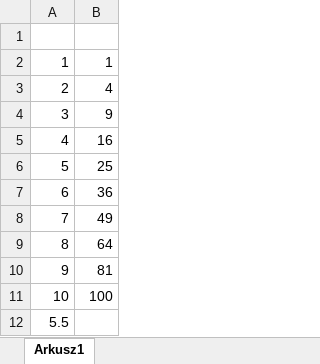
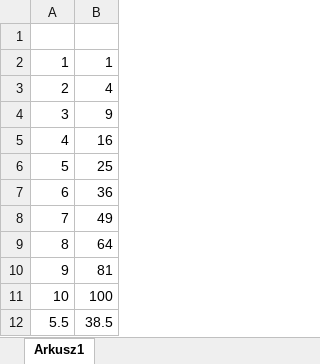
Before and after one commit to tomowc/tutorial, an Excel workbook: obliczenia.xlsx, sheet Arkusz1, drawn as a sheet; values as stored, in another font and other column widths than the file's, no borders; the diff names each change by its address in the sheet, - before the commit and + after, or states it on an @@ line.

Commit message:
dodatkowe obliczenia

```diff
--- a/obliczenia.xlsx (sheet Arkusz1)
+++ b/obliczenia.xlsx (sheet Arkusz1)
-B12: (empty)
+B12: 38.5
```
